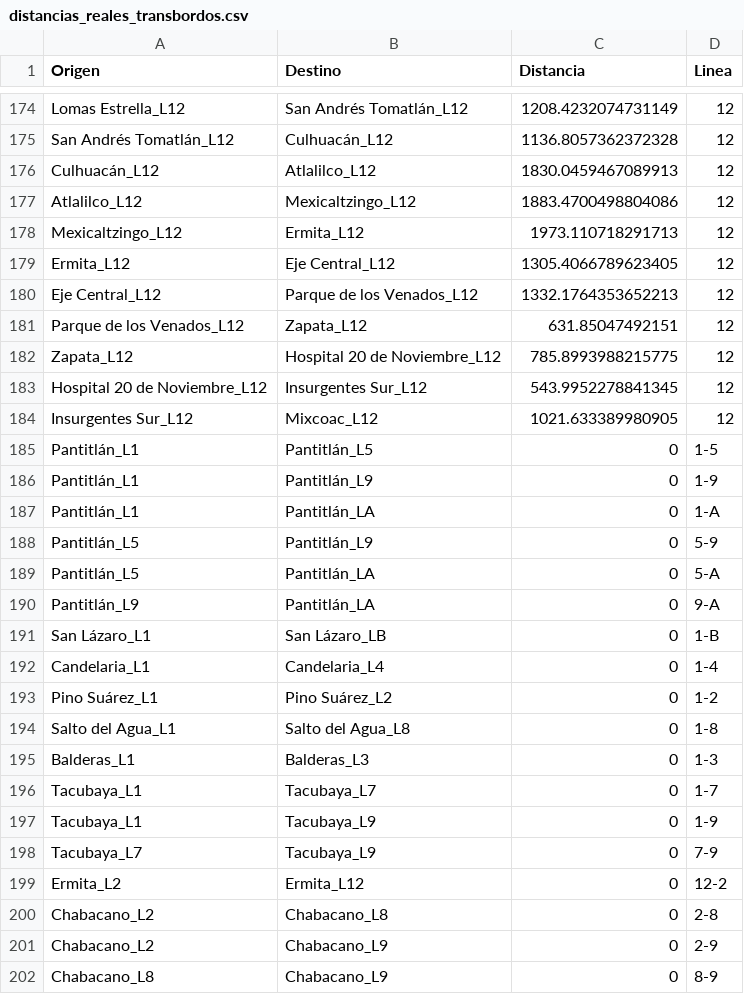
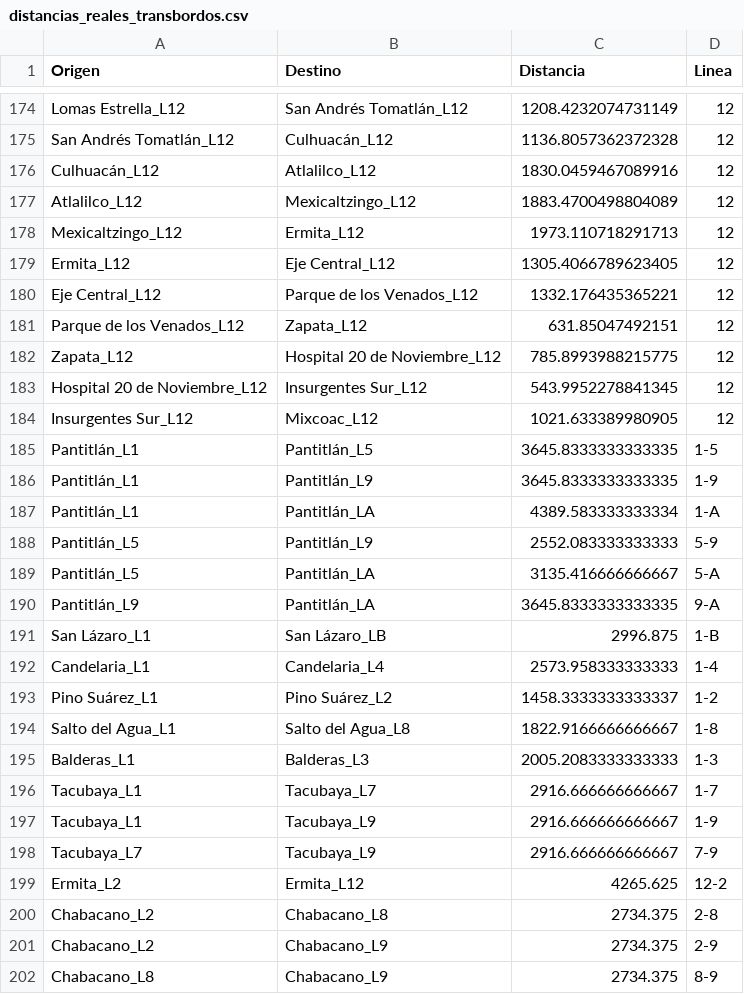
Before and after one commit to Jherzog17/Metro-Mexico, a CSV file: Datos/Limpio/distancias_reales_transbordos.csv, drawn as a sheet; only a part is shown, gaps mark what is left out; the diff covers the shown part only.

Commit message:
retoque final y datos ya en el csv que se usa para a estrella

```diff
--- a/Datos/Limpio/distancias_reales_transbordos.csv
+++ b/Datos/Limpio/distancias_reales_transbordos.csv
@@ -175,7 +175,7 @@ Lomas Estrella_L12,San Andrés Tomatlán_L12,1208.4232074731149,12
 San Andrés Tomatlán_L12,Culhuacán_L12,1136.8057362372328,12
-Culhuacán_L12,Atlalilco_L12,1830.0459467089913,12
-Atlalilco_L12,Mexicaltzingo_L12,1883.4700498804086,12
+Culhuacán_L12,Atlalilco_L12,1830.0459467089916,12
+Atlalilco_L12,Mexicaltzingo_L12,1883.4700498804089,12
 Mexicaltzingo_L12,Ermita_L12,1973.110718291713,12
 Ermita_L12,Eje Central_L12,1305.4066789623405,12
-Eje Central_L12,Parque de los Venados_L12,1332.1764353652213,12
+Eje Central_L12,Parque de los Venados_L12,1332.176435365221,12
 Parque de los Venados_L12,Zapata_L12,631.85047492151,12
@@ -184,19 +184,19 @@ Hospital 20 de Noviembre_L12,Insurgentes Sur_L12,543.9952278841345,12
 Insurgentes Sur_L12,Mixcoac_L12,1021.633389980905,12
-Pantitlán_L1,Pantitlán_L5,0,1-5
-Pantitlán_L1,Pantitlán_L9,0,1-9
-Pantitlán_L1,Pantitlán_LA,0,1-A
-Pantitlán_L5,Pantitlán_L9,0,5-9
-Pantitlán_L5,Pantitlán_LA,0,5-A
-Pantitlán_L9,Pantitlán_LA,0,9-A
-San Lázaro_L1,San Lázaro_LB,0,1-B
-Candelaria_L1,Candelaria_L4,0,1-4
-Pino Suárez_L1,Pino Suárez_L2,0,1-2
-Salto del Agua_L1,Salto del Agua_L8,0,1-8
-Balderas_L1,Balderas_L3,0,1-3
-Tacubaya_L1,Tacubaya_L7,0,1-7
-Tacubaya_L1,Tacubaya_L9,0,1-9
-Tacubaya_L7,Tacubaya_L9,0,7-9
-Ermita_L2,Ermita_L12,0,12-2
-Chabacano_L2,Chabacano_L8,0,2-8
-Chabacano_L2,Chabacano_L9,0,2-9
-Chabacano_L8,Chabacano_L9,0,8-9
+Pantitlán_L1,Pantitlán_L5,3645.8333333333335,1-5
+Pantitlán_L1,Pantitlán_L9,3645.8333333333335,1-9
+Pantitlán_L1,Pantitlán_LA,4389.583333333334,1-A
+Pantitlán_L5,Pantitlán_L9,2552.083333333333,5-9
+Pantitlán_L5,Pantitlán_LA,3135.416666666667,5-A
+Pantitlán_L9,Pantitlán_LA,3645.8333333333335,9-A
+San Lázaro_L1,San Lázaro_LB,2996.875,1-B
+Candelaria_L1,Candelaria_L4,2573.958333333333,1-4
+Pino Suárez_L1,Pino Suárez_L2,1458.3333333333337,1-2
+Salto del Agua_L1,Salto del Agua_L8,1822.9166666666667,1-8
+Balderas_L1,Balderas_L3,2005.2083333333333,1-3
+Tacubaya_L1,Tacubaya_L7,2916.666666666667,1-7
+Tacubaya_L1,Tacubaya_L9,2916.666666666667,1-9
+Tacubaya_L7,Tacubaya_L9,2916.666666666667,7-9
+Ermita_L2,Ermita_L12,4265.625,12-2
+Chabacano_L2,Chabacano_L8,2734.375,2-8
+Chabacano_L2,Chabacano_L9,2734.375,2-9
+Chabacano_L8,Chabacano_L9,2734.375,8-9
```
Also changed, not shown: 45 edited cells elsewhere in this file, 3 other files.
